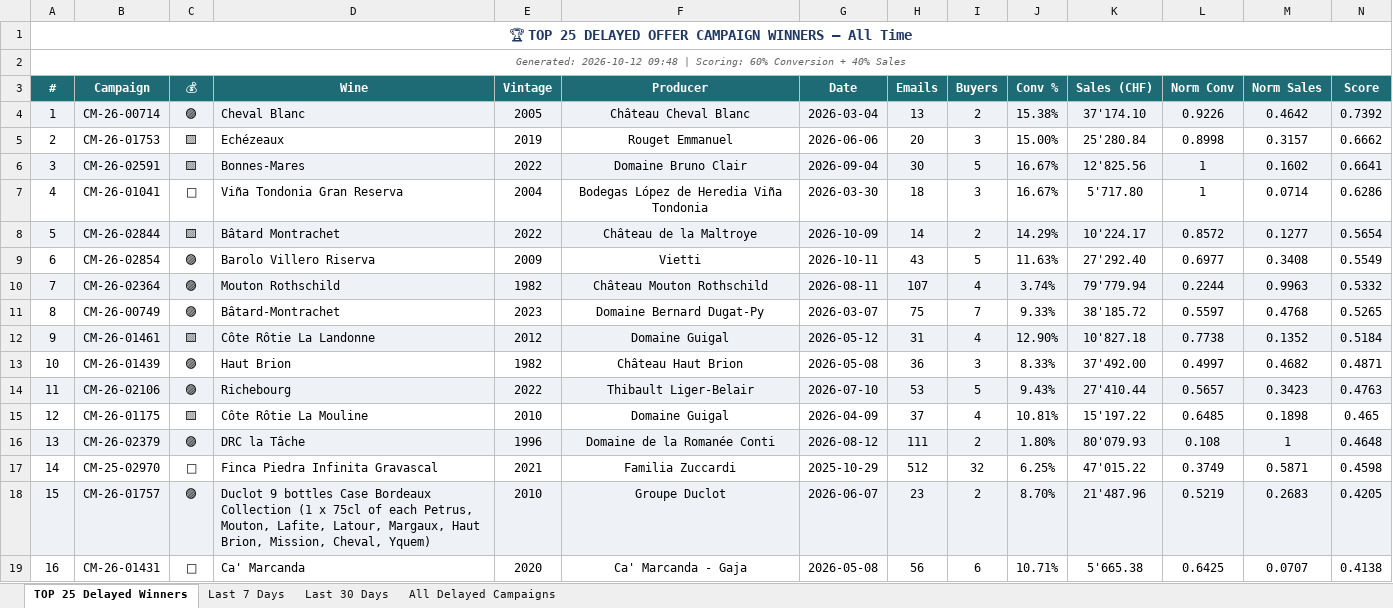
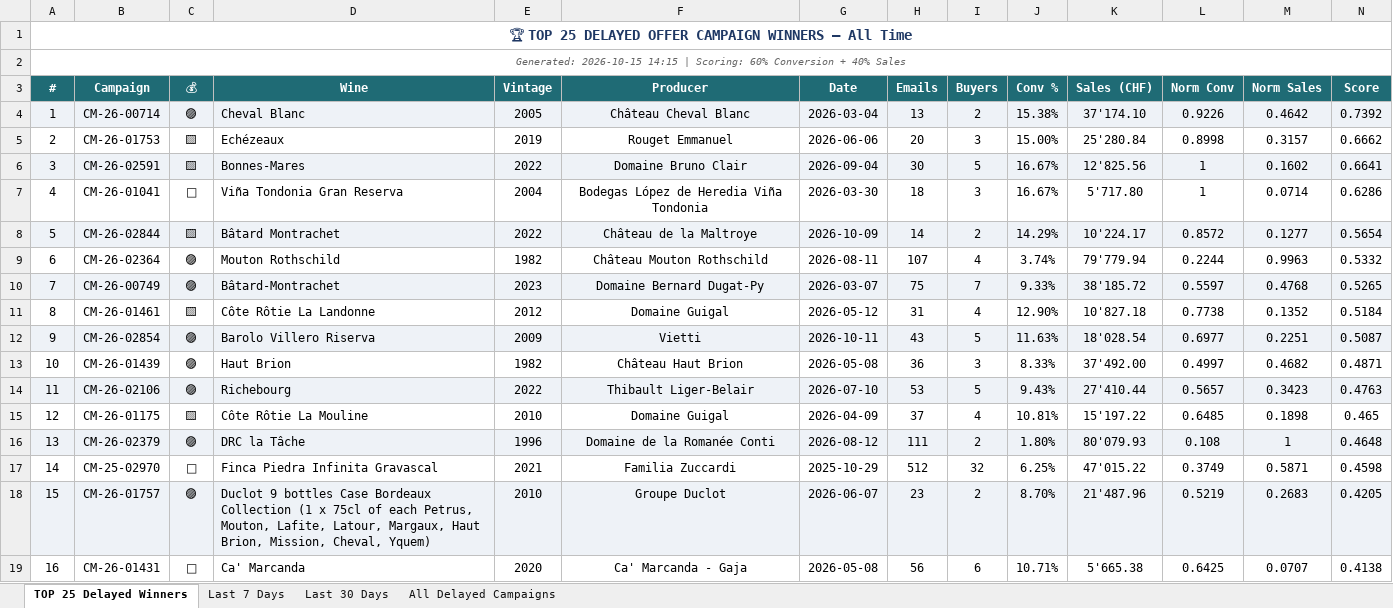
Before and after one commit to Antagata/U_links_pages, an Excel workbook: AVUwinnersCM/delayed_winners.xlsx, sheet TOP 25 Delayed Winners, drawn as a sheet; only a part is shown; values as stored, in another font and other column widths than the file's, no borders; removed rows and columns are numbered as before the commit, all else as after; the diff names each change by its address in the sheet, - before the commit and + after, or states it on an @@ line.

```diff
--- a/AVUwinnersCM/delayed_winners.xlsx (sheet TOP 25 Delayed Winners)
+++ b/AVUwinnersCM/delayed_winners.xlsx (sheet TOP 25 Delayed Winners)
-A2 (#): Generated: 2026-10-12 09:48 | Scoring:…
+A2 (#): Generated: 2026-10-15 14:15 | Scoring:…
-row 9: 6 | CM-26-02854 | 🟣 | Barolo Villero Riserva | 2009 | Vietti | 2026-10-11 | 43 | 5 | 11.63% | 27'292.40 | 0.6977 | 0.3408 | 0.5549
-A9 (#): 7
+A9 (#): 6
-A9:N9 fill: #EEF2F7
+A9:N9 fill: none
-A10 (#): 8
+A10 (#): 7
-A10:N10 fill: none
+A10:N10 fill: #EEF2F7
-A11 (#): 9
+A11 (#): 8
-A11:N11 fill: #EEF2F7
+A11:N11 fill: none
+row 12: 9 | CM-26-02854 | 🟣 | Barolo Villero Riserva | 2009 | Vietti | 2026-10-11 | 43 | 5 | 11.63% | 18'028.54 | 0.6977 | 0.2251 | 0.5087
```
Also changed, not shown: sheet Last 30 Days, sheet All Delayed Campaigns, sheet Last 7 Days, AVUwinnersCM/winners_report.xlsx, 10 other files.
